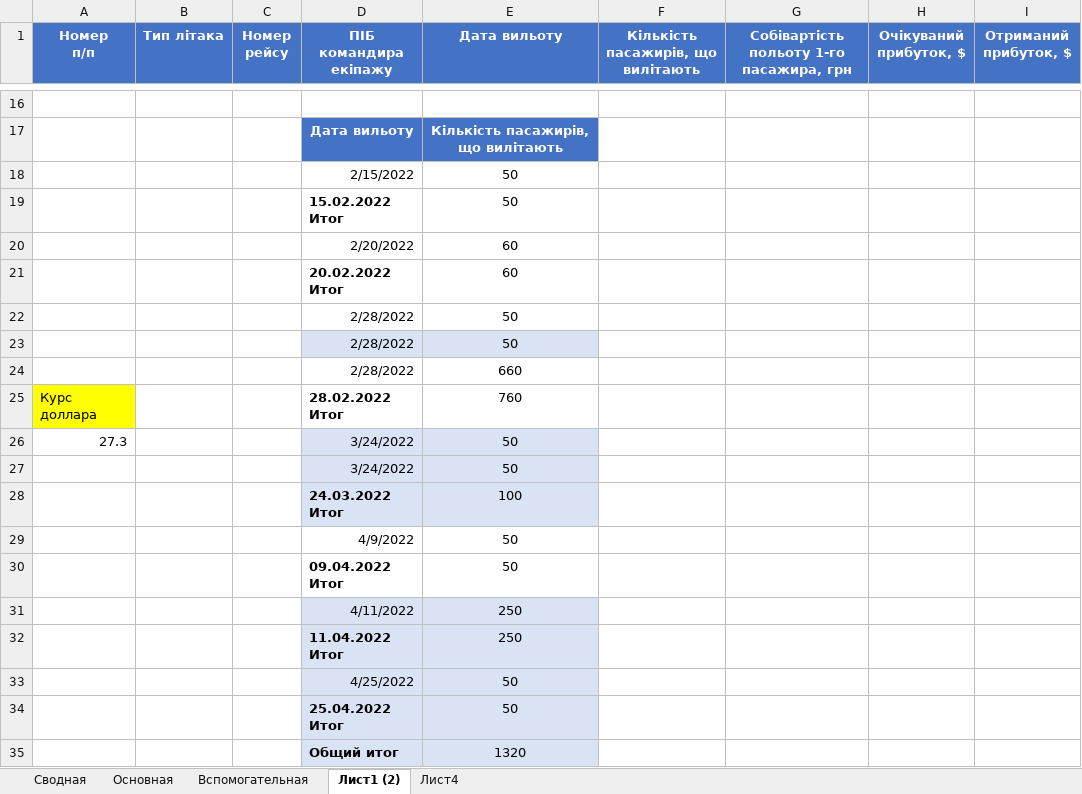
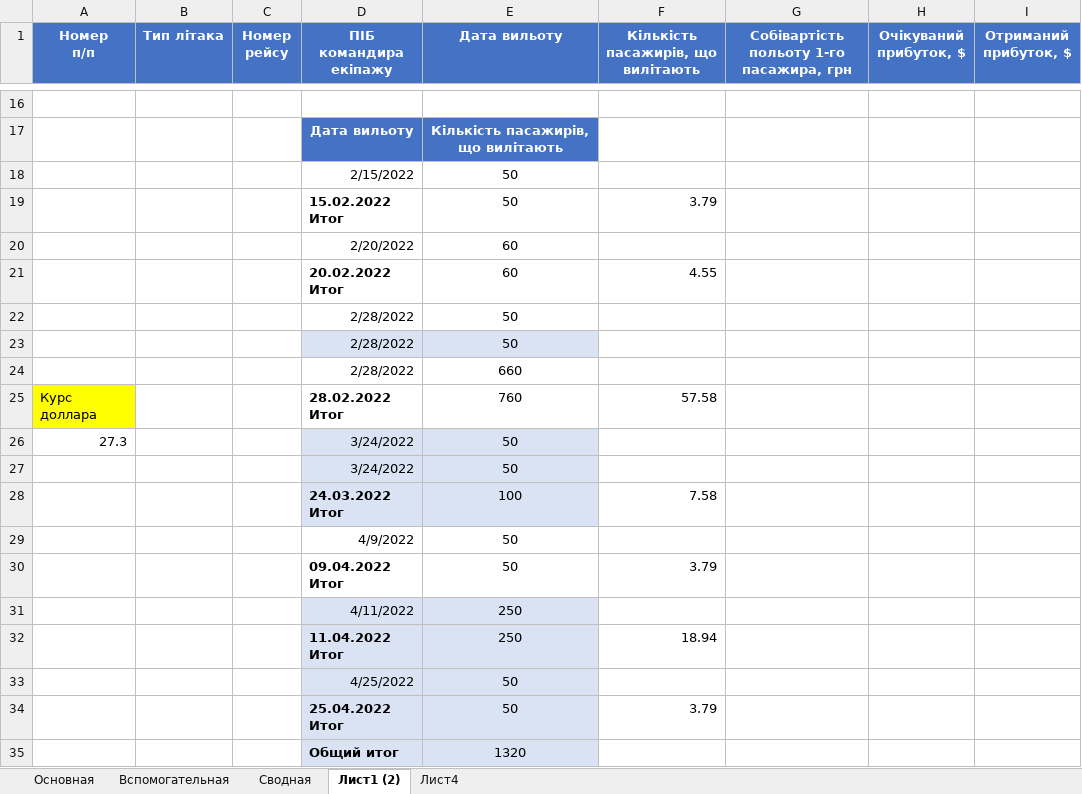
Before and after one commit to rezere/1.1, an Excel workbook: Office/1.xlsx, sheet Лист1 (2), drawn as a sheet; only a part is shown, gaps mark what is left out; values as stored, in another font and other column widths than the file's, no borders; the diff covers the shown part only; the diff names each change by its address in the sheet, - before the commit and + after, or states it on an @@ line.

```diff
--- a/Office/1.xlsx (sheet Лист1 (2))
+++ b/Office/1.xlsx (sheet Лист1 (2))
@@ sheet tab order changed: Основная | Вспомогательная | Сводная | Лист1 (2) | Лист4 @@
-F19: (empty)
+F19: 3.79
-F21: (empty)
+F21: 4.55
-F25: (empty)
+F25: 57.58
-F28: (empty)
+F28: 7.58
-F30: (empty)
+F30: 3.79
-F32: (empty)
+F32: 18.94
-F34: (empty)
+F34: 3.79
```
Also changed, not shown: 5 added rows, 5 removed rows and 8 edited cells elsewhere in this sheet, formulas that keep their value, charts or pictures, 1 other file.
